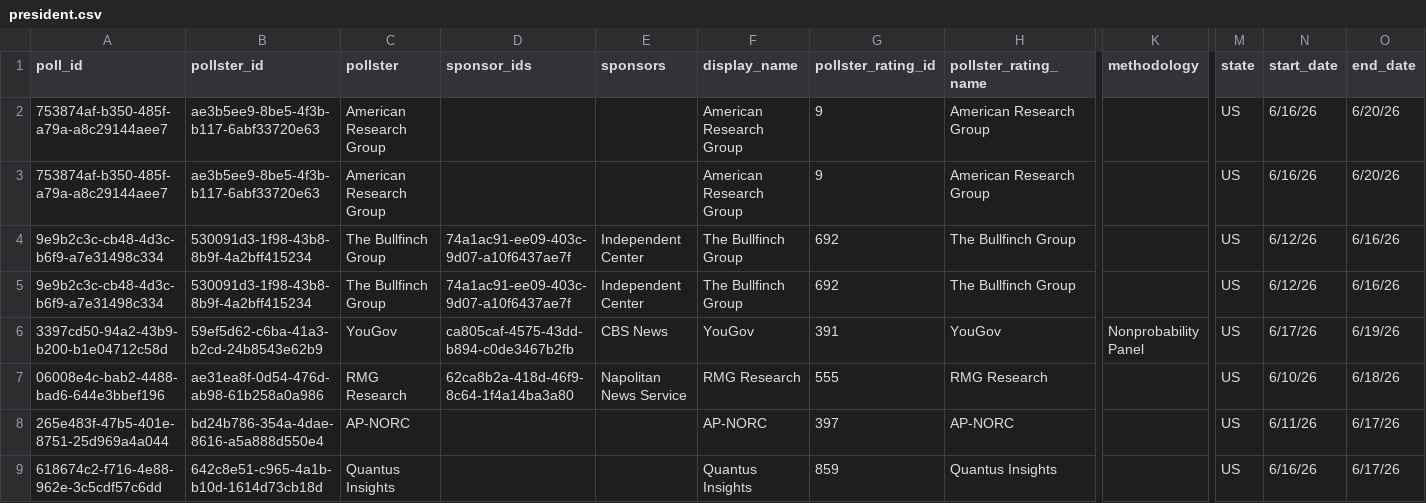
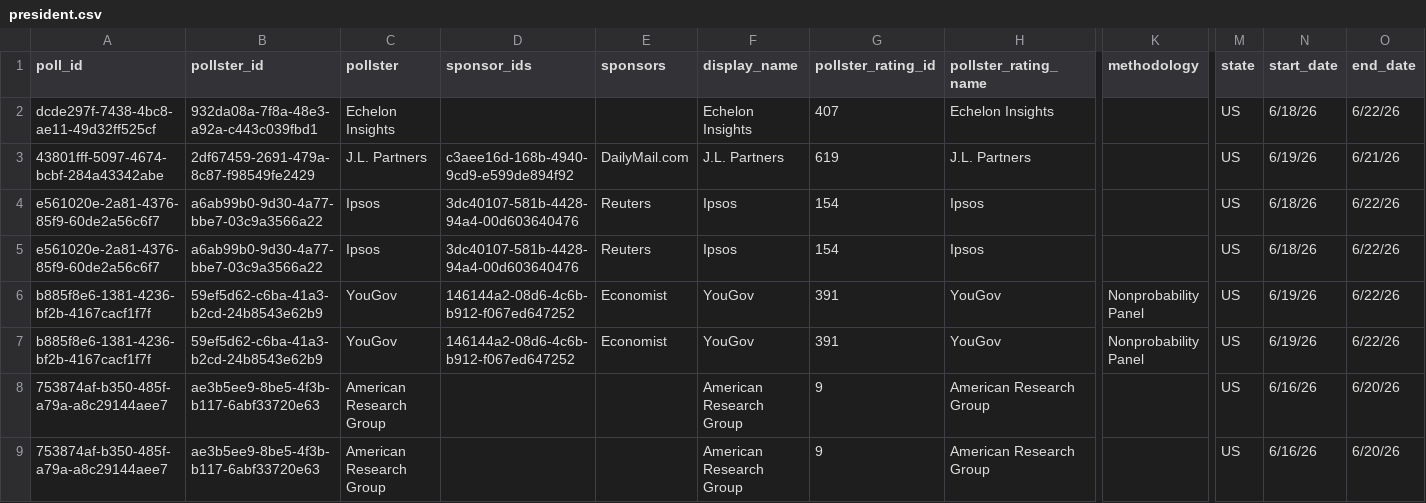
Before and after one commit to davidmold/spockpoll, a CSV file: president.csv, drawn as a sheet; only a part is shown, gaps mark what is left out; the shorter side is filled out with more unchanged rows; rows hold the shown columns only; the diff names each change by its address in the sheet, - before the commit and + after, or states it on an @@ line.

```diff
--- a/president.csv
+++ b/president.csv
+row 2: dcde297f-7438-4bc8-ae11-49d32ff525cf | 932da08a-7f8a-48e3-a92a-c443c039fbd1 | Echelon Insights |  |  | Echelon Insights | 407 | Echelon Insights |  | US | 6/18/26 | 6/22/26
+row 3: 43801fff-5097-4674-bcbf-284a43342abe | 2df67459-2691-479a-8c87-f98549fe2429 | J.L. Partners | c3aee16d-168b-4940-9cd9-e599de894f92 | DailyMail.com | J.L. Partners | 619 | J.L. Partners |  | US | 6/19/26 | 6/21/26
+row 4: e561020e-2a81-4376-85f9-60de2a56c6f7 | a6ab99b0-9d30-4a77-bbe7-03c9a3566a22 | Ipsos | 3dc40107-581b-4428-94a4-00d603640476 | Reuters | Ipsos | 154 | Ipsos |  | US | 6/18/26 | 6/22/26
+row 5: e561020e-2a81-4376-85f9-60de2a56c6f7 | a6ab99b0-9d30-4a77-bbe7-03c9a3566a22 | Ipsos | 3dc40107-581b-4428-94a4-00d603640476 | Reuters | Ipsos | 154 | Ipsos |  | US | 6/18/26 | 6/22/26
+row 6: b885f8e6-1381-4236-bf2b-4167cacf1f7f | 59ef5d62-c6ba-41a3-b2cd-24b8543e62b9 | YouGov | 146144a2-08d6-4c6b-b912-f067ed647252 | Economist | YouGov | 391 | YouGov | Nonprobability Panel | US | 6/19/26 | 6/22/26
+row 7: b885f8e6-1381-4236-bf2b-4167cacf1f7f | 59ef5d62-c6ba-41a3-b2cd-24b8543e62b9 | YouGov | 146144a2-08d6-4c6b-b912-f067ed647252 | Economist | YouGov | 391 | YouGov | Nonprobability Panel | US | 6/19/26 | 6/22/26
```
